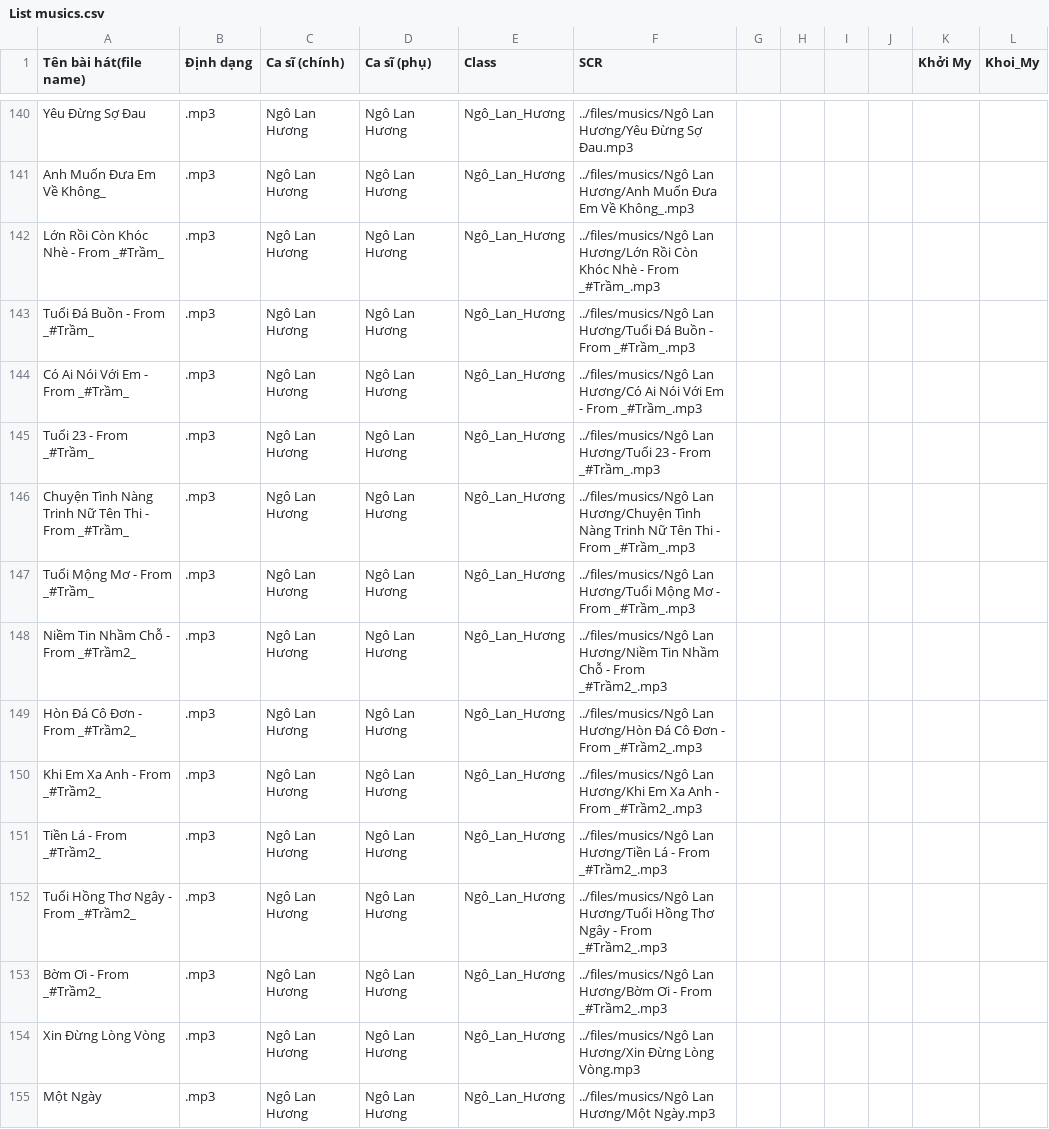
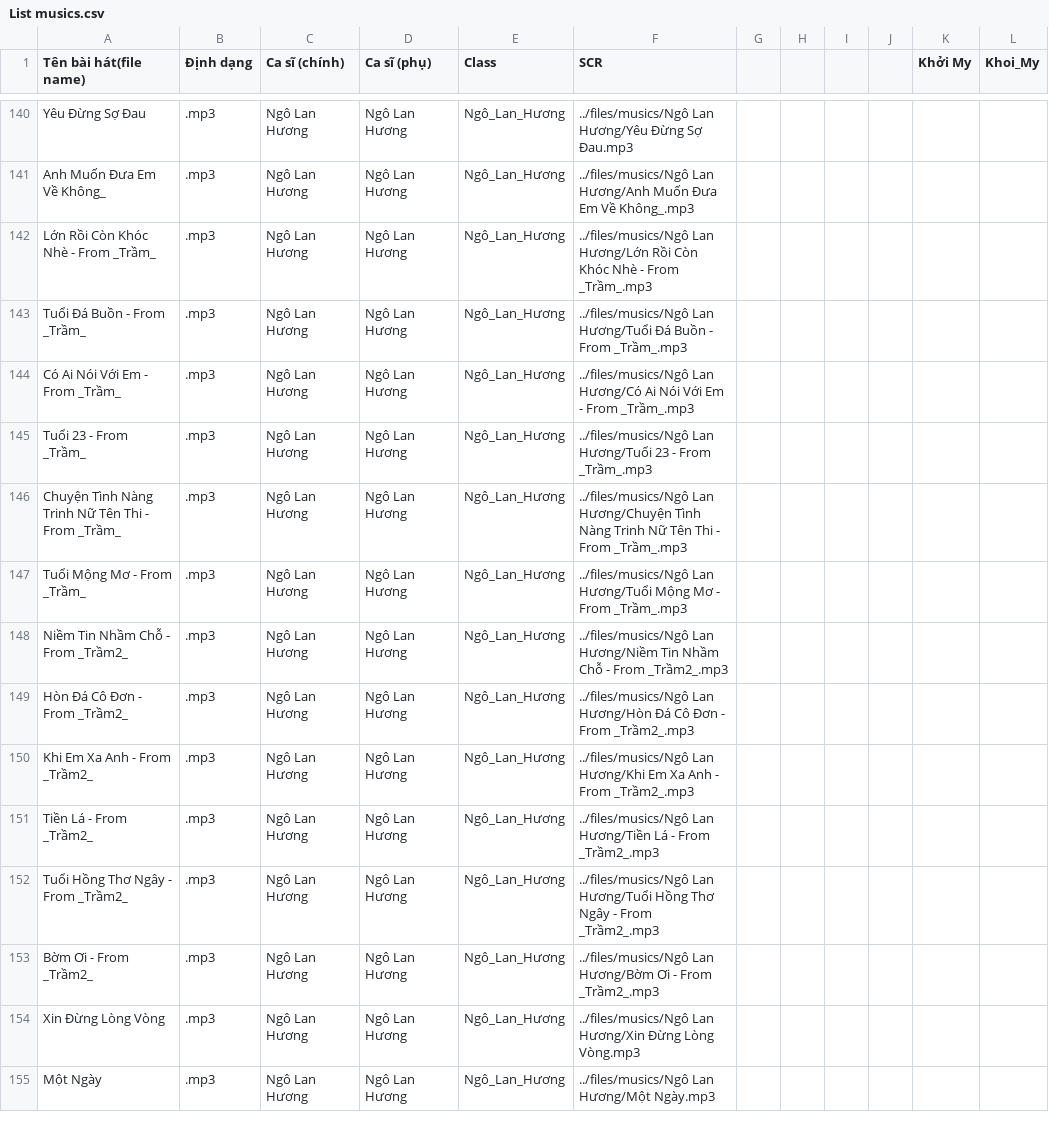
Before and after one commit to googleenezax/googleenezax.github.io, a CSV file: music/List musics.csv, drawn as a sheet; only a part is shown, gaps mark what is left out; the diff covers the shown part only.

Commit message:
Fix file name: del symbol "#,?"

```diff
--- a/music/List musics.csv
+++ b/music/List musics.csv
@@ -141,14 +141,14 @@ Yêu Đừng Sợ Đau,.mp3,Ngô Lan Hương,Ngô Lan Hương,Ngô_Lan_Hương,.
 Anh Muốn Đưa Em Về Không_,.mp3,Ngô Lan Hương,Ngô Lan Hương,Ngô_Lan_Hương,../files/musics/Ngô Lan Hương/Anh Muốn Đưa Em Về Không_.mp3,,,,,,,,,,,,,,
-Lớn Rồi Còn Khóc Nhè - From _#Trầm_,.mp3,Ngô Lan Hương,Ngô Lan Hương,Ngô_Lan_Hương,../files/musics/Ngô Lan Hương/Lớn Rồi Còn Khóc Nhè - From _#Trầm_.mp3,,,,,,,,,,,,,,
-Tuổi Đá Buồn - From _#Trầm_,.mp3,Ngô Lan Hương,Ngô Lan Hương,Ngô_Lan_Hương,../files/musics/Ngô Lan Hương/Tuổi Đá Buồn - From _#Trầm_.mp3,,,,,,,,,,,,,,
-Có Ai Nói Với Em - From _#Trầm_,.mp3,Ngô Lan Hương,Ngô Lan Hương,Ngô_Lan_Hương,../files/musics/Ngô Lan Hương/Có Ai Nói Với Em - From _#Trầm_.mp3,,,,,,,,,,,,,,
-Tuổi 23 - From _#Trầm_,.mp3,Ngô Lan Hương,Ngô Lan Hương,Ngô_Lan_Hương,../files/musics/Ngô Lan Hương/Tuổi 23 - From _#Trầm_.mp3,,,,,,,,,,,,,,
-Chuyện Tình Nàng Trinh Nữ Tên Thi - From _#Trầm_,.mp3,Ngô Lan Hương,Ngô Lan Hương,Ngô_Lan_Hương,../files/musics/Ngô Lan Hương/Chuyện Tình Nàng Trinh Nữ Tên Thi - From _#Trầm_.mp3,,,,,,,,,,,,,,
-Tuổi Mộng Mơ - From _#Trầm_,.mp3,Ngô Lan Hương,Ngô Lan Hương,Ngô_Lan_Hương,../files/musics/Ngô Lan Hương/Tuổi Mộng Mơ - From _#Trầm_.mp3,,,,,,,,,,,,,,
-Niềm Tin Nhầm Chỗ - From _#Trầm2_,.mp3,Ngô Lan Hương,Ngô Lan Hương,Ngô_Lan_Hương,../files/musics/Ngô Lan Hương/Niềm Tin Nhầm Chỗ - From _#Trầm2_.mp3,,,,,,,,,,,,,,
-Hòn Đá Cô Đơn - From _#Trầm2_,.mp3,Ngô Lan Hương,Ngô Lan Hương,Ngô_Lan_Hương,../files/musics/Ngô Lan Hương/Hòn Đá Cô Đơn - From _#Trầm2_.mp3,,,,,,,,,,,,,,
-Khi Em Xa Anh - From _#Trầm2_,.mp3,Ngô Lan Hương,Ngô Lan Hương,Ngô_Lan_Hương,../files/musics/Ngô Lan Hương/Khi Em Xa Anh - From _#Trầm2_.mp3,,,,,,,,,,,,,,
-Tiền Lá - From _#Trầm2_,.mp3,Ngô Lan Hương,Ngô Lan Hương,Ngô_Lan_Hương,../files/musics/Ngô Lan Hương/Tiền Lá - From _#Trầm2_.mp3,,,,,,,,,,,,,,
-Tuổi Hồng Thơ Ngây - From _#Trầm2_,.mp3,Ngô Lan Hương,Ngô Lan Hương,Ngô_Lan_Hương,../files/musics/Ngô Lan Hương/Tuổi Hồng Thơ Ngây - From _#Trầm2_.mp3,,,,,,,,,,,,,,
-Bờm Ơi - From _#Trầm2_,.mp3,Ngô Lan Hương,Ngô Lan Hương,Ngô_Lan_Hương,../files/musics/Ngô Lan Hương/Bờm Ơi - From _#Trầm2_.mp3,,,,,,,,,,,,,,
+Lớn Rồi Còn Khóc Nhè - From _Trầm_,.mp3,Ngô Lan Hương,Ngô Lan Hương,Ngô_Lan_Hương,../files/musics/Ngô Lan Hương/Lớn Rồi Còn Khóc Nhè - From _Trầm_.mp3,,,,,,,,,,,,,,
+Tuổi Đá Buồn - From _Trầm_,.mp3,Ngô Lan Hương,Ngô Lan Hương,Ngô_Lan_Hương,../files/musics/Ngô Lan Hương/Tuổi Đá Buồn - From _Trầm_.mp3,,,,,,,,,,,,,,
+Có Ai Nói Với Em - From _Trầm_,.mp3,Ngô Lan Hương,Ngô Lan Hương,Ngô_Lan_Hương,../files/musics/Ngô Lan Hương/Có Ai Nói Với Em - From _Trầm_.mp3,,,,,,,,,,,,,,
+Tuổi 23 - From _Trầm_,.mp3,Ngô Lan Hương,Ngô Lan Hương,Ngô_Lan_Hương,../files/musics/Ngô Lan Hương/Tuổi 23 - From _Trầm_.mp3,,,,,,,,,,,,,,
+Chuyện Tình Nàng Trinh Nữ Tên Thi - From _Trầm_,.mp3,Ngô Lan Hương,Ngô Lan Hương,Ngô_Lan_Hương,../files/musics/Ngô Lan Hương/Chuyện Tình Nàng Trinh Nữ Tên Thi - From _Trầm_.mp3,,,,,,,,,,,,,,
+Tuổi Mộng Mơ - From _Trầm_,.mp3,Ngô Lan Hương,Ngô Lan Hương,Ngô_Lan_Hương,../files/musics/Ngô Lan Hương/Tuổi Mộng Mơ - From _Trầm_.mp3,,,,,,,,,,,,,,
+Niềm Tin Nhầm Chỗ - From _Trầm2_,.mp3,Ngô Lan Hương,Ngô Lan Hương,Ngô_Lan_Hương,../files/musics/Ngô Lan Hương/Niềm Tin Nhầm Chỗ - From _Trầm2_.mp3,,,,,,,,,,,,,,
+Hòn Đá Cô Đơn - From _Trầm2_,.mp3,Ngô Lan Hương,Ngô Lan Hương,Ngô_Lan_Hương,../files/musics/Ngô Lan Hương/Hòn Đá Cô Đơn - From _Trầm2_.mp3,,,,,,,,,,,,,,
+Khi Em Xa Anh - From _Trầm2_,.mp3,Ngô Lan Hương,Ngô Lan Hương,Ngô_Lan_Hương,../files/musics/Ngô Lan Hương/Khi Em Xa Anh - From _Trầm2_.mp3,,,,,,,,,,,,,,
+Tiền Lá - From _Trầm2_,.mp3,Ngô Lan Hương,Ngô Lan Hương,Ngô_Lan_Hương,../files/musics/Ngô Lan Hương/Tiền Lá - From _Trầm2_.mp3,,,,,,,,,,,,,,
+Tuổi Hồng Thơ Ngây - From _Trầm2_,.mp3,Ngô Lan Hương,Ngô Lan Hương,Ngô_Lan_Hương,../files/musics/Ngô Lan Hương/Tuổi Hồng Thơ Ngây - From _Trầm2_.mp3,,,,,,,,,,,,,,
+Bờm Ơi - From _Trầm2_,.mp3,Ngô Lan Hương,Ngô Lan Hương,Ngô_Lan_Hương,../files/musics/Ngô Lan Hương/Bờm Ơi - From _Trầm2_.mp3,,,,,,,,,,,,,,
 Xin Đừng Lòng Vòng,.mp3,Ngô Lan Hương,Ngô Lan Hương,Ngô_Lan_Hương,../files/musics/Ngô Lan Hương/Xin Đừng Lòng Vòng.mp3,,,,,,,,,,,,,,
```
Also changed, not shown: 12 edited cells elsewhere in this file, 18 other files.
